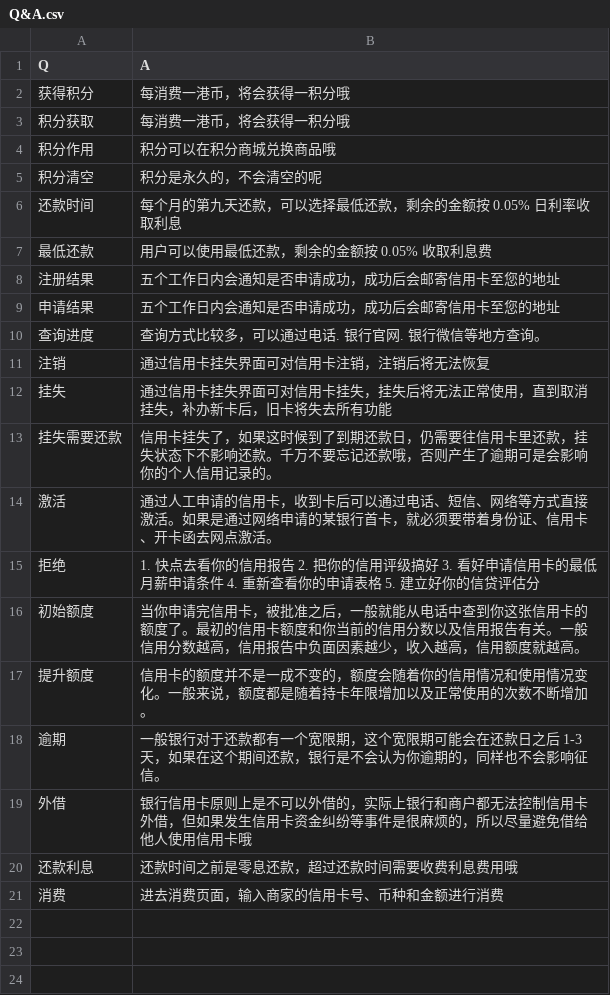
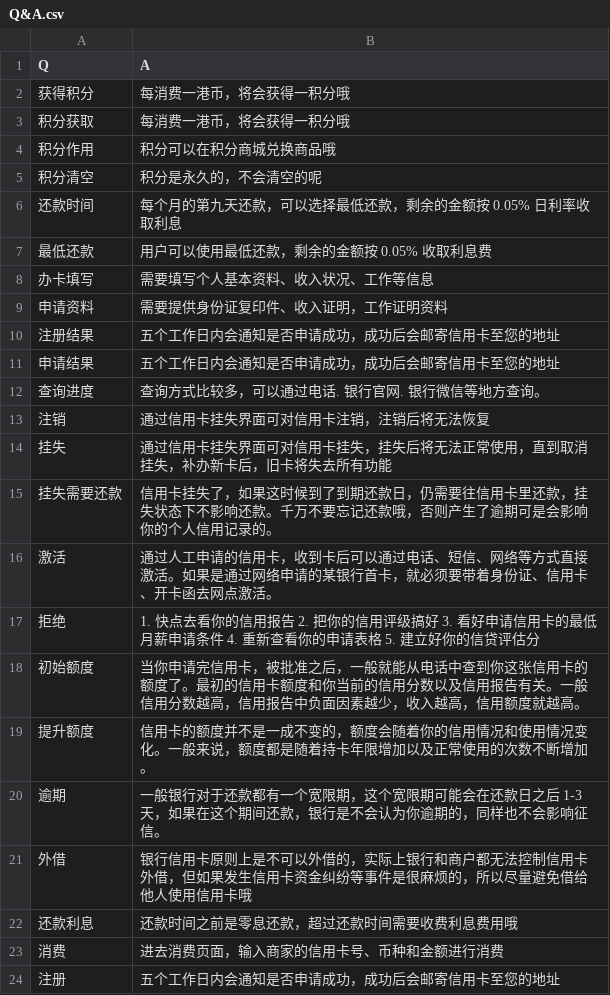
Before and after one commit to CourierKyn/alan-turing, a CSV file: Q&A.csv, drawn as a sheet.

```diff
--- a/Q&A.csv
+++ b/Q&A.csv
@@ -7,2 +7,4 @@ Q,A
 最低还款,  用户可以使用最低还款，剩余的金额按 0.05% 收取利息费
+办卡填写, 需要填写个人基本资料、收入状况、工作等信息
+申请资料,  需要提供身份证复印件、收入证明，工作证明资料
 注册结果,  五个工作日内会通知是否申请成功，成功后会邮寄信用卡至您的地址
@@ -21 +23,2 @@ Q,A
 消费, 进去消费页面，输入商家的信用卡号、币种和金额进行消费
+注册,  五个工作日内会通知是否申请成功，成功后会邮寄信用卡至您的地址
```
Also changed, not shown: 1 other file.
